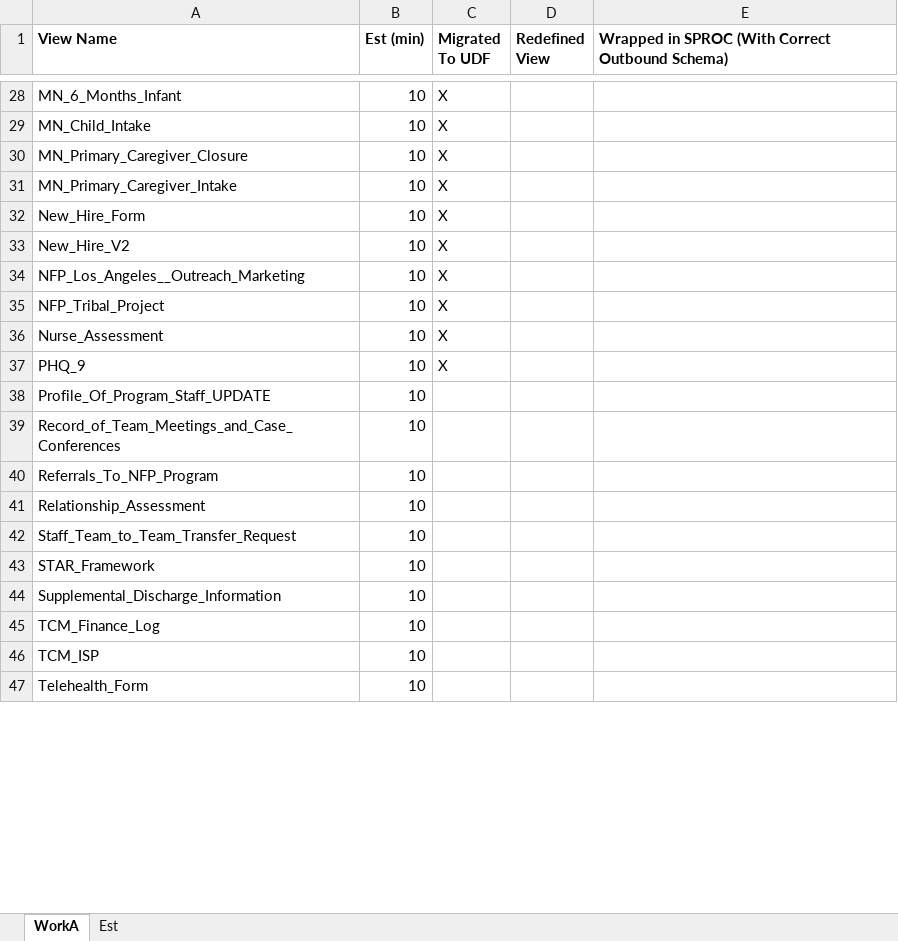
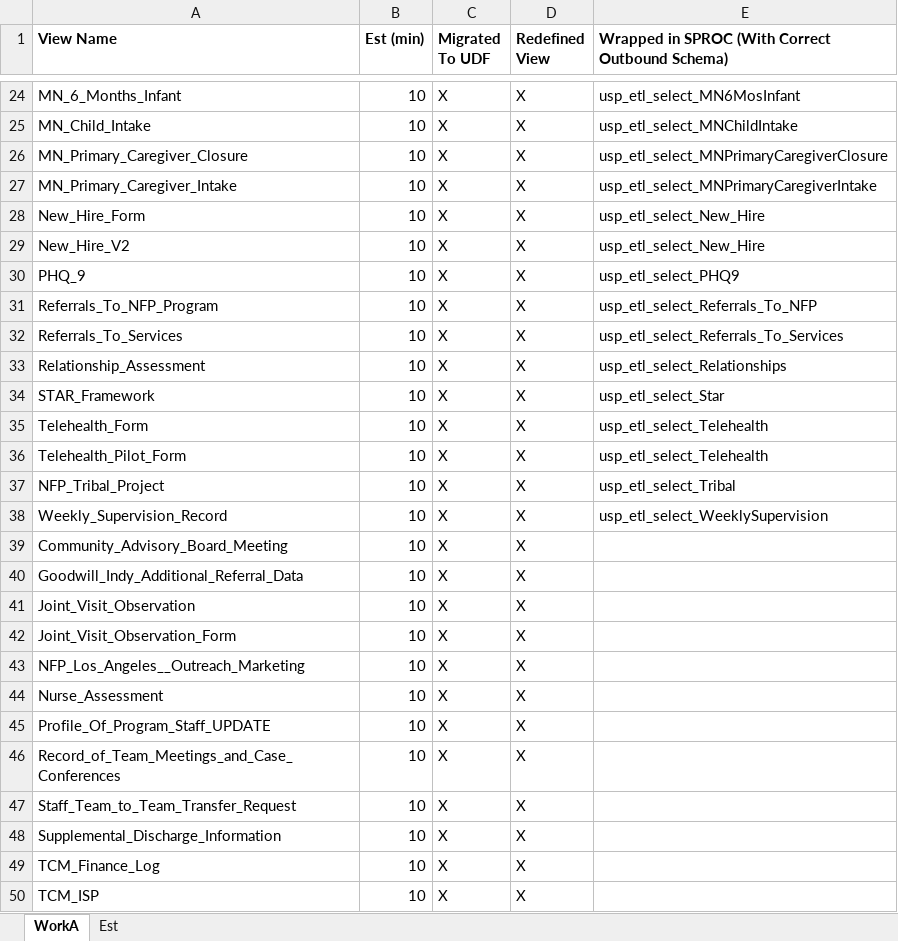
Before and after one commit to bvonminden/DWH_SQL, an Excel workbook: FinalWorkPass.xlsx, sheet WorkA, drawn as a sheet; only a part is shown, gaps mark what is left out; values as stored, in another font and other column widths than the file's, no borders; removed rows and columns are numbered as before the commit, all else as after; the diff covers the shown part only; the diff names each change by its address in the sheet, - before the commit and + after, or states it on an @@ line.

```diff
--- a/FinalWorkPass.xlsx (sheet WorkA)
+++ b/FinalWorkPass.xlsx (sheet WorkA)
-D24:D29 (Redefined View): (empty)
+D24:D29 (Redefined View): X
-E24: (empty)
+E24: usp_etl_select_MN6MosInfant
-E25: (empty)
+E25: usp_etl_select_MNChildIntake
-E26: (empty)
+E26: usp_etl_select_MNPrimaryCaregiverClosure
-E27: (empty)
+E27: usp_etl_select_MNPrimaryCaregiverIntake
-E28:E29: (empty)
+E28:E29: usp_etl_select_New_Hire
+row 30: PHQ_9 | 10 | X | X | usp_etl_select_PHQ9
+row 31: Referrals_To_NFP_Program | 10 | X | X | usp_etl_select_Referrals_To_NFP
+row 32: Referrals_To_Services | 10 | X | X | usp_etl_select_Referrals_To_Services
+row 33: Relationship_Assessment | 10 | X | X | usp_etl_select_Relationships
+row 34: STAR_Framework | 10 | X | X | usp_etl_select_Star
+row 35: Telehealth_Form | 10 | X | X | usp_etl_select_Telehealth
+row 36: Telehealth_Pilot_Form | 10 | X | X | usp_etl_select_Telehealth
+row 37: NFP_Tribal_Project | 10 | X | X | usp_etl_select_Tribal
+row 38: Weekly_Supervision_Record | 10 | X | X | usp_etl_select_WeeklySupervision
+row 39: Community_Advisory_Board_Meeting | 10 | X | X
+row 40: Goodwill_Indy_Additional_Referral_Data | 10 | X | X
+row 41: Joint_Visit_Observation | 10 | X | X
+row 42: Joint_Visit_Observation_Form | 10 | X | X
-D43 (Redefined View): (empty)
+D43 (Redefined View): X
-row 35: NFP_Tribal_Project | 10 | X
-D44 (Redefined View): (empty)
+D44 (Redefined View): X
-row 37: PHQ_9 | 10 | X
-C45:C46 (Migrated To UDF): (empty)
+C45:C46 (Migrated To UDF): X
-D45:D46 (Redefined View): (empty)
+D45:D46 (Redefined View): X
-row 40: Referrals_To_NFP_Program | 10
-row 41: Relationship_Assessment | 10
-C47 (Migrated To UDF): (empty)
+C47 (Migrated To UDF): X
-D47 (Redefined View): (empty)
+D47 (Redefined View): X
-row 43: STAR_Framework | 10
-C48:C50 (Migrated To UDF): (empty)
+C48:C50 (Migrated To UDF): X
-D48:D50 (Redefined View): (empty)
+D48:D50 (Redefined View): X
-row 47: Telehealth_Form | 10
```
Also changed, not shown: 6 removed rows, 56 edited cells and cell formats elsewhere in this sheet, output_file_recon_results.xlsx, 54 other files.
